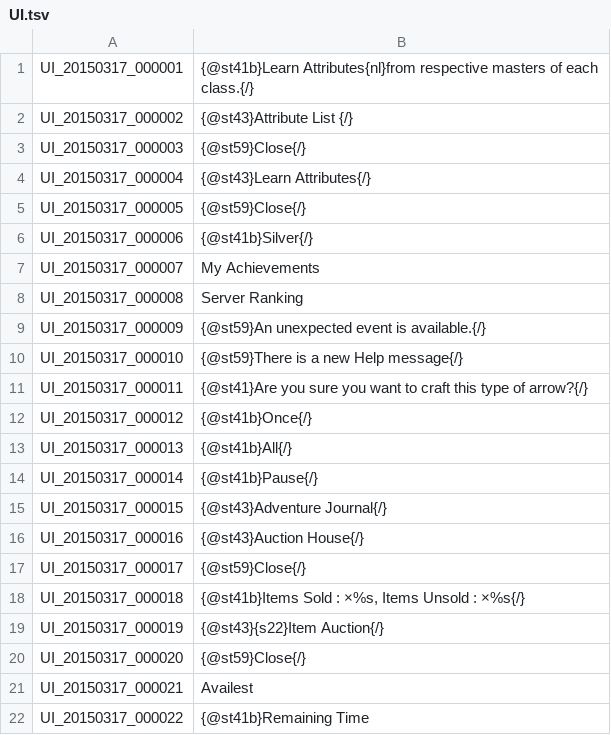
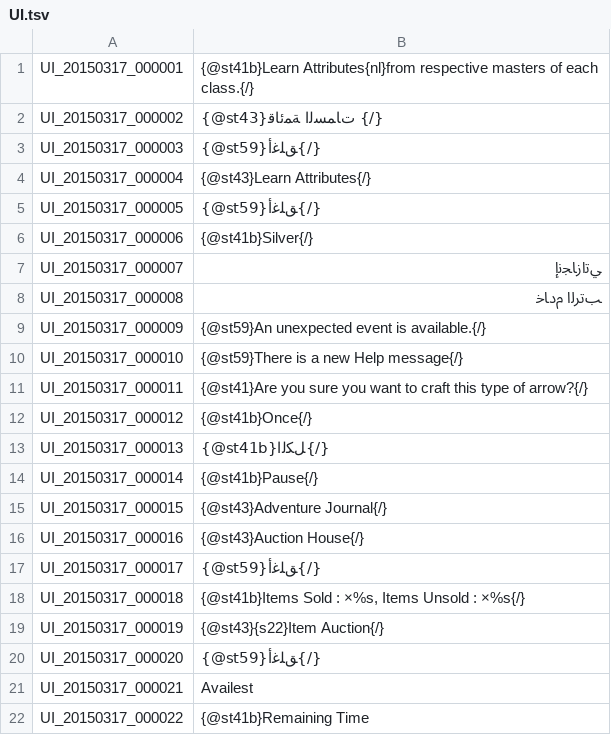
Before and after one commit to tersnetwork/TreeofSaviorAR, a TSV file: UI.tsv, drawn as a sheet; only a part is shown.

Commit message:
Update UI.tsv

```diff
--- a/UI.tsv
+++ b/UI.tsv
@@ -1,9 +1,9 @@
 UI_20150317_000001	{@st41b}Learn Attributes{nl}from respective masters of each class.{/}
-UI_20150317_000002	{@st43}Attribute List {/}
-UI_20150317_000003	{@st59}Close{/}
+UI_20150317_000002	{@st43}ﺕﺎﻤﺴﻟﺍ ﺔﻤﺋﺎﻗ {/}
+UI_20150317_000003	{@st59}ﻖﻠﻏﺃ{/}
 UI_20150317_000004	{@st43}Learn Attributes{/}
-UI_20150317_000005	{@st59}Close{/}
+UI_20150317_000005	{@st59}ﻖﻠﻏﺃ{/}
 UI_20150317_000006	{@st41b}Silver{/}
-UI_20150317_000007	My Achievements
-UI_20150317_000008	Server Ranking
+UI_20150317_000007	ﻲﺗﺍﺯﺎﺠﻧﺇ
+UI_20150317_000008	ﺐﺗﺮﻟﺍ ﻡﺩﺎﺧ
 UI_20150317_000009	{@st59}An unexpected event is available.{/}
@@ -12,3 +12,3 @@ UI_20150317_000011	{@st41}Are you sure you want to craft this type of arrow?{/}
 UI_20150317_000012	{@st41b}Once{/}
-UI_20150317_000013	{@st41b}All{/}
+UI_20150317_000013	{@st41b}ﻞﻜﻟﺍ{/}
 UI_20150317_000014	{@st41b}Pause{/}
@@ -16,6 +16,6 @@ UI_20150317_000015	{@st43}Adventure Journal{/}
 UI_20150317_000016	{@st43}Auction House{/}
-UI_20150317_000017	{@st59}Close{/}
+UI_20150317_000017	{@st59}ﻖﻠﻏﺃ{/}
 UI_20150317_000018	{@st41b}Items Sold : ×%s, Items Unsold : ×%s{/}
 UI_20150317_000019	{@st43}{s22}Item Auction{/}
-UI_20150317_000020	{@st59}Close{/}
+UI_20150317_000020	{@st59}ﻖﻠﻏﺃ{/}
 UI_20150317_000021	Availest
```
